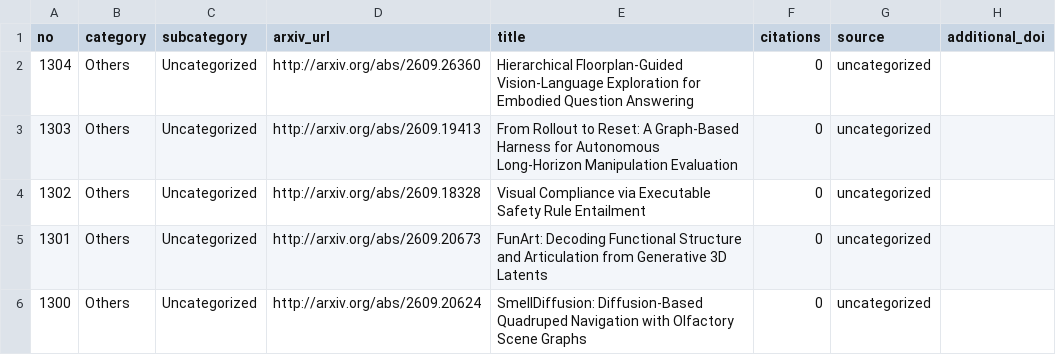
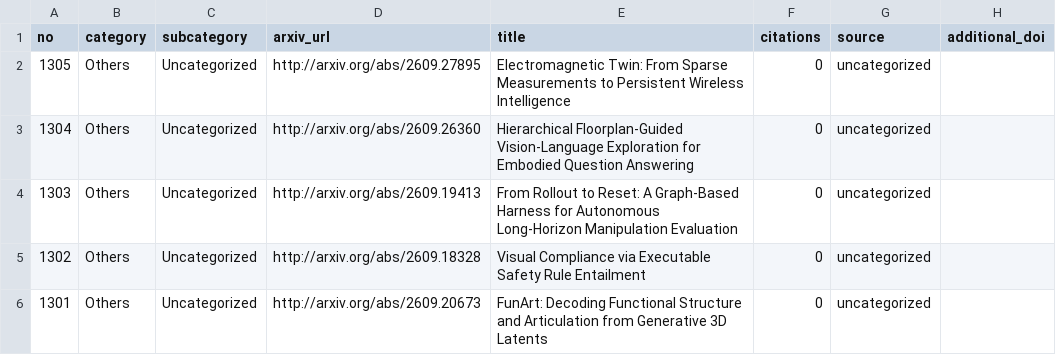
Before and after one commit to blu-y/all-scene-graph-papers, a CSV file: csvs/scene_graph_papers_minimal.csv, drawn as a sheet; only a part is shown; the shorter side is filled out with more unchanged rows; the diff names each change by its address in the sheet, - before the commit and + after, or states it on an @@ line.

```diff
--- a/csvs/scene_graph_papers_minimal.csv
+++ b/csvs/scene_graph_papers_minimal.csv
+row 2: 1305 | Others | Uncategorized | http://arxiv.org/abs/2609.27895 | Electromagnetic Twin: From Sparse Measurements to Persistent Wireless Intelligence | 0 | uncategorized
```
Also changed, not shown: 5 other files.
